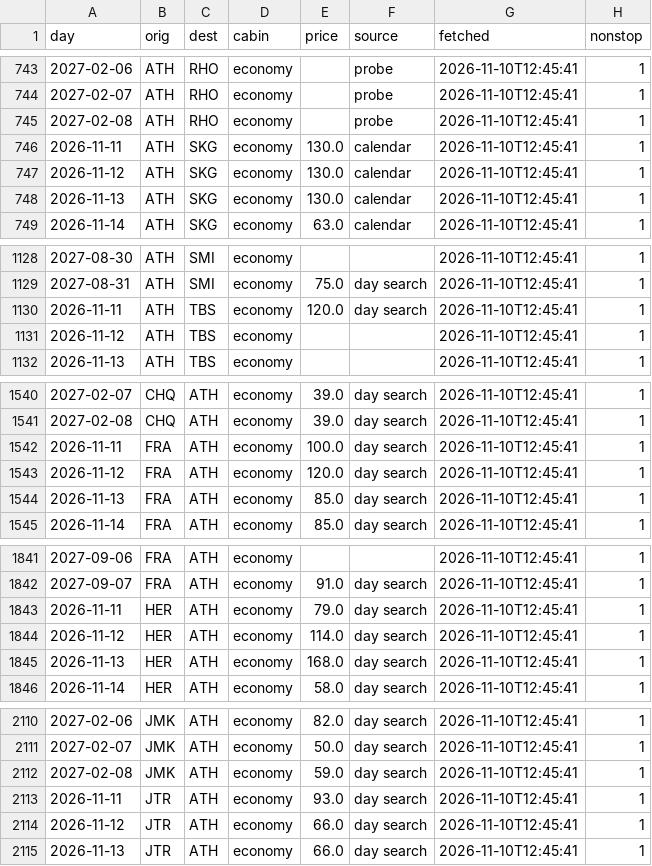
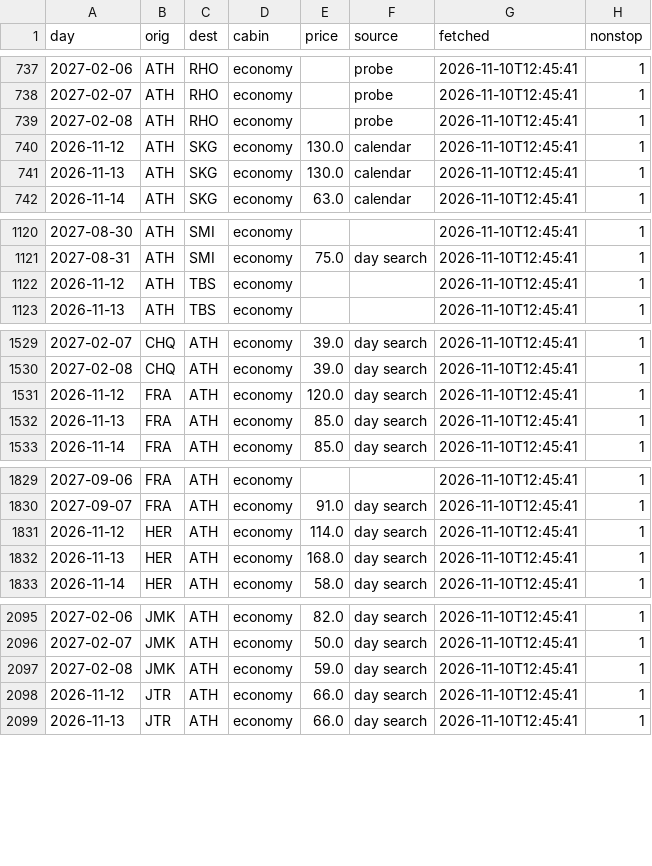
Before and after one commit to Am015-dev/AegeanBook, a CSV file: data/skyexpress.csv, drawn as a sheet; only a part is shown, gaps mark what is left out; the diff covers the shown part only.

```diff
--- a/data/skyexpress.csv
+++ b/data/skyexpress.csv
@@ -745,3 +739,2 @@ day,orig,dest,cabin,price,source,fetched,nonstop
 2027-02-08,ATH,RHO,economy,,probe,2026-11-10T12:45:41,1
-2026-11-11,ATH,SKG,economy,130.0,calendar,2026-11-10T12:45:41,1
 2026-11-12,ATH,SKG,economy,130.0,calendar,2026-11-10T12:45:41,1
@@ -1129,3 +1121,2 @@ day,orig,dest,cabin,price,source,fetched,nonstop
 2027-08-31,ATH,SMI,economy,75.0,day search,2026-11-10T12:45:41,1
-2026-11-11,ATH,TBS,economy,120.0,day search,2026-11-10T12:45:41,1
 2026-11-12,ATH,TBS,economy,,,2026-11-10T12:45:41,1
@@ -1541,3 +1530,2 @@ day,orig,dest,cabin,price,source,fetched,nonstop
 2027-02-08,CHQ,ATH,economy,39.0,day search,2026-11-10T12:45:41,1
-2026-11-11,FRA,ATH,economy,100.0,day search,2026-11-10T12:45:41,1
 2026-11-12,FRA,ATH,economy,120.0,day search,2026-11-10T12:45:41,1
@@ -1842,3 +1830,2 @@ day,orig,dest,cabin,price,source,fetched,nonstop
 2027-09-07,FRA,ATH,economy,91.0,day search,2026-11-10T12:45:41,1
-2026-11-11,HER,ATH,economy,79.0,day search,2026-11-10T12:45:41,1
 2026-11-12,HER,ATH,economy,114.0,day search,2026-11-10T12:45:41,1
@@ -2112,3 +2097,2 @@ day,orig,dest,cabin,price,source,fetched,nonstop
 2027-02-08,JMK,ATH,economy,59.0,day search,2026-11-10T12:45:41,1
-2026-11-11,JTR,ATH,economy,93.0,day search,2026-11-10T12:45:41,1
 2026-11-12,JTR,ATH,economy,66.0,day search,2026-11-10T12:45:41,1
```
Also changed, not shown: 19 removed rows elsewhere in this file, data/daily.csv, data/daily_hotel.csv, 5 other files.
